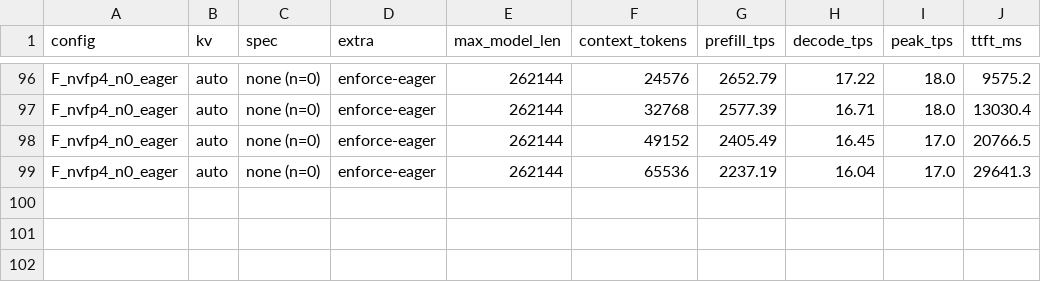
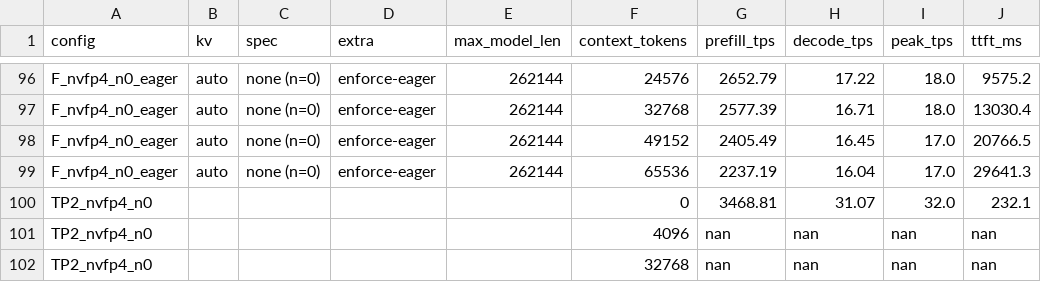
Before and after one commit to fankserver/dgx-spark-laguna-s21-nvfp4-bench, a CSV file: dataset.csv, drawn as a sheet; only a part is shown, gaps mark what is left out.

```diff
--- a/dataset.csv
+++ b/dataset.csv
@@ -99 +99,4 @@ F_nvfp4_n0_eager,auto,none (n=0),enforce-eager,262144,49152,2405.49,16.45,17.0,2
 F_nvfp4_n0_eager,auto,none (n=0),enforce-eager,262144,65536,2237.19,16.04,17.0,29641.3
+TP2_nvfp4_n0,,,,,0,3468.81,31.07,32.0,232.1
+TP2_nvfp4_n0,,,,,4096,nan,nan,nan,nan
+TP2_nvfp4_n0,,,,,32768,nan,nan,nan,nan
```
Also changed, not shown: 12 other files.
